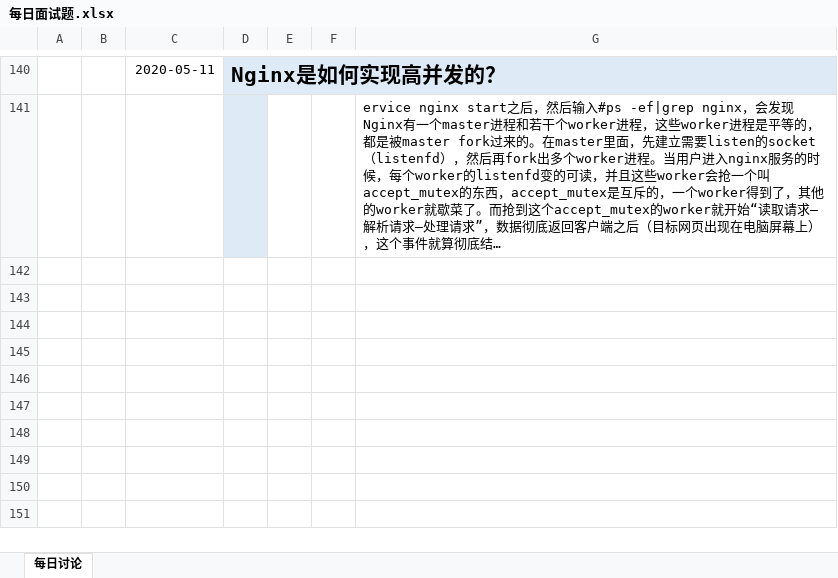
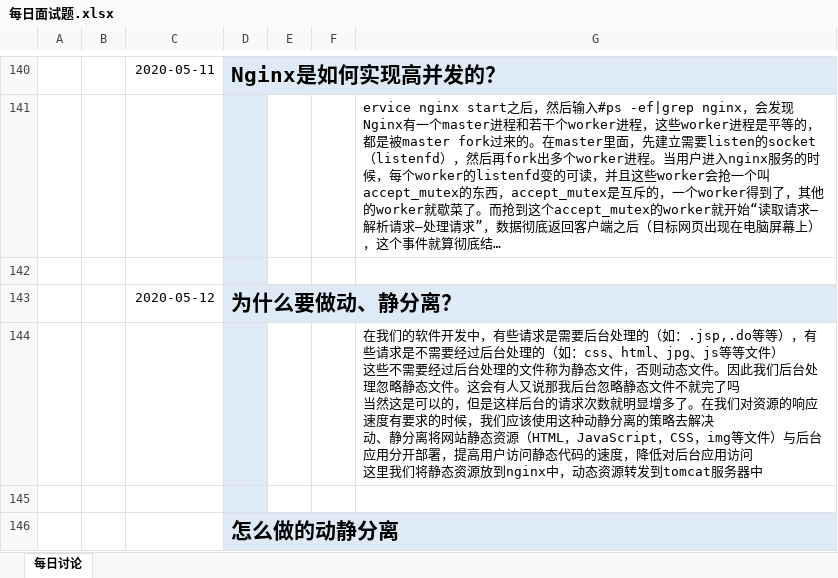
Before and after one commit to lagouedu/Java_L2_2020.03.24, an Excel workbook: 05_其他/每日面试题.xlsx, sheet 每日讨论, drawn as a sheet; only a part is shown, gaps mark what is left out; long unchanged cells end in …; values as stored, in another font and other column widths than the file's, no borders; charts and pictures not drawn; ↵ is a line break in a cell; the diff covers the shown part only; the diff names each change by its address in the sheet, - before the commit and + after, or states it on an @@ line.

Commit message:
更新

```diff
--- a/05_其他/每日面试题.xlsx (sheet 每日讨论)
+++ b/05_其他/每日面试题.xlsx (sheet 每日讨论)
+row 142: (empty)
+row 143:  |  | 2020-05-12 | 为什么要做动、静分离？
+row 144:  |  |  |  |  |  | 在我们的软件开发中，有些请求是需要后台处理的（如：.jsp,.do等等），有些请求是不需要经过后台处理的（如：css、html、jpg、js等等文件） ↵ 这些不需要经过后台处理的文件称为静态文件，否则动态文件。因此我们后台处理忽略静态文件。这会有人又说那我后台忽略静态文件不就完了吗 ↵ 当然这是可以的，但是这样后台的请求次数就明显增多了。在我们对资源的响应速度有要求的时候，我们应该使用这种动静分离的策略去解决 ↵ 动、静分离将网站静态资源（HTML，JavaScript，CSS，img等文件）与后台应用分开部署，提高用户访问静态代码的速度，降低对后台应用访问 ↵ 这里我们将静态资源放到nginx中，动态资源转发到tomcat服务器中
+row 145: (empty)
+row 146:  |  |  | 怎么做的动静分离
```
Also changed, not shown: 4 added rows elsewhere in this sheet.
